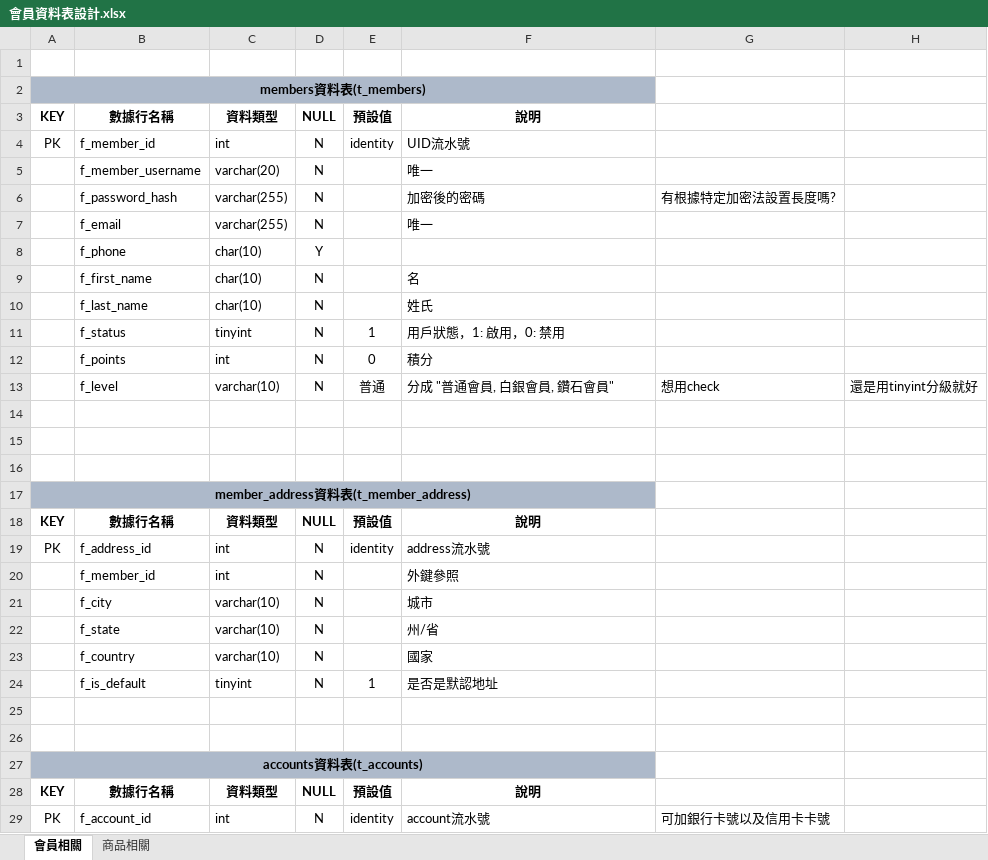
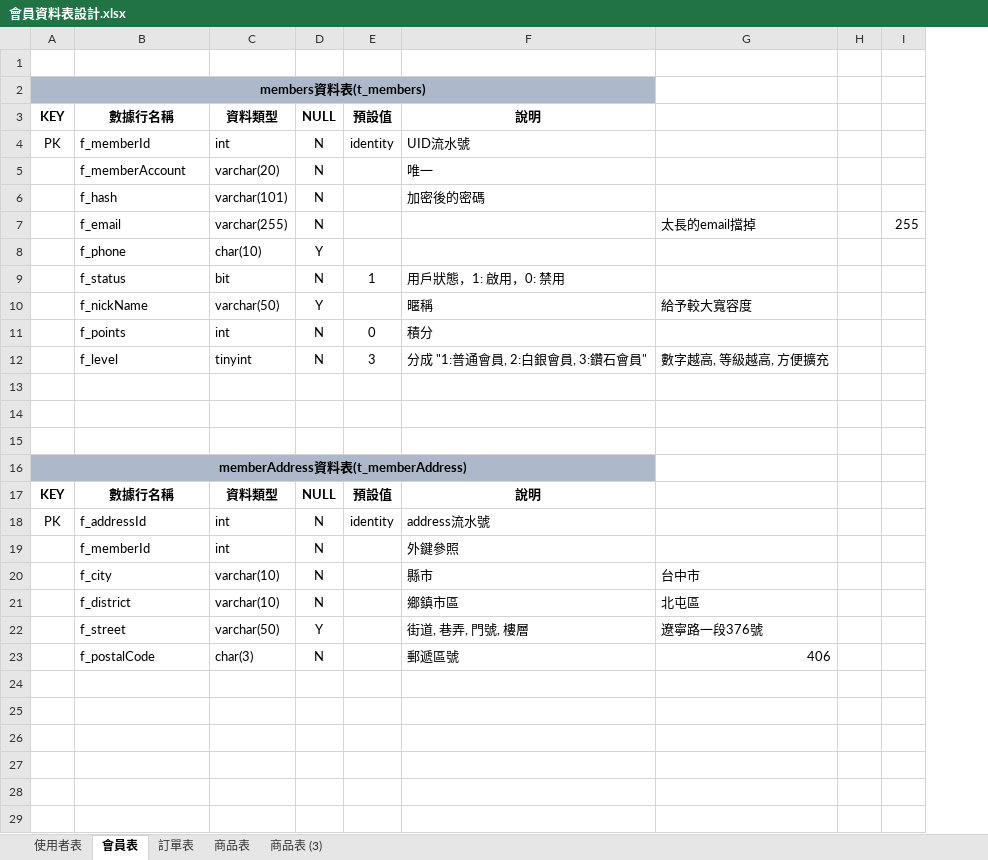
Before and after one commit to Annie033088/ShoppingWeb, an Excel workbook: document/ProjectUsing/SqlDataTableNotes/會員資料表/會員資料表設計.xlsx, sheet 會員表, drawn as a sheet; only a part is shown; values as stored, in another font and other column widths than the file's, no borders; removed rows and columns are numbered as before the commit, all else as after; the diff covers the shown part only; the diff names each change by its address in the sheet, - before the commit and + after, or states it on an @@ line.

```diff
--- a/document/ProjectUsing/SqlDataTableNotes/會員資料表/會員資料表設計.xlsx (sheet 會員表)
+++ b/document/ProjectUsing/SqlDataTableNotes/會員資料表/會員資料表設計.xlsx (sheet 會員表)
-sheet tab: 會員相關
+sheet tab: 會員表
-sheet tab: 商品相關
+sheet tab: 商品表
+sheet tab: 使用者表
+sheet tab: 訂單表
+sheet tab: 商品表 (3)
-column G, row 6: 有根據特定加密法設置長度嗎?; row 13: 想用check
-column H, row 13: 還是用tinyint分級就好
+column G, row 7: 太長的email擋掉; rows 12-23: 數字越高, 等級越高, 方便擴充 |  |  |  |  |  |  |  | 台中市 | 北屯區 | 遼寧路一段376號 | 406
+column H, empty
+column I, row 7: 255
-B4: f_member_id
+B4: f_memberId
-B5: f_member_username
+B5: f_memberAccount
-B6: f_password_hash
+B6: f_hash
-C6: varchar(255)
+C6: varchar(101)
-F7: 唯一
+F7: (empty)
-row 9:  | f_first_name | char(10) | N |  | 名
-row 10:  | f_last_name | char(10) | N |  | 姓氏
-C9: tinyint
+C9: bit
+row 10:  | f_nickName | varchar(50) | Y |  | 暱稱 | 給予較大寬容度
-C12: varchar(10)
+C12: tinyint
-E12: 普通
+E12: 3
-F12: 分成 "普通會員, 白銀會員, 鑽石會員"
+F12: 分成 "1:普通會員, 2:白銀會員, 3:鑽石會員"
-A16: member_address資料表(t_member_address)
+A16: memberAddress資料表(t_memberAddress)
-B18: f_address_id
+B18: f_addressId
-B19: f_member_id
+B19: f_memberId
-F20: 城市
+F20: 縣市
-B21: f_state
+B21: f_district
-F21: 州/省
+F21: 鄉鎮市區
-row 23:  | f_country | varchar(10) | N |  | 國家
-row 24:  | f_is_default | tinyint | N | 1 | 是否是默認地址
-row 22: (empty)
+row 22:  | f_street | varchar(50) | Y |  | 街道, 巷弄, 門號, 樓層 | 遼寧路一段376號
-row 23: (empty)
+row 23:  | f_postalCode | char(3) | N |  | 郵遞區號 | 406
-row 27: accounts資料表(t_accounts)
-row 28: KEY | 數據行名稱 | 資料類型 | NULL | 預設值 | 說明
-row 29: PK | f_account_id | int | N | identity | account流水號 | 可加銀行卡號以及信用卡卡號
```
Also changed, not shown: 5 removed rows elsewhere in this sheet, sheet 商品表, document/ProjectUsing/SqlDataTableNotes/後臺管理表/後臺資料表設計.xlsx, document/ProjectUsing/SqlDataTableNotes/支付紀錄表/交易紀錄表設計.xlsx, 23 other files.
